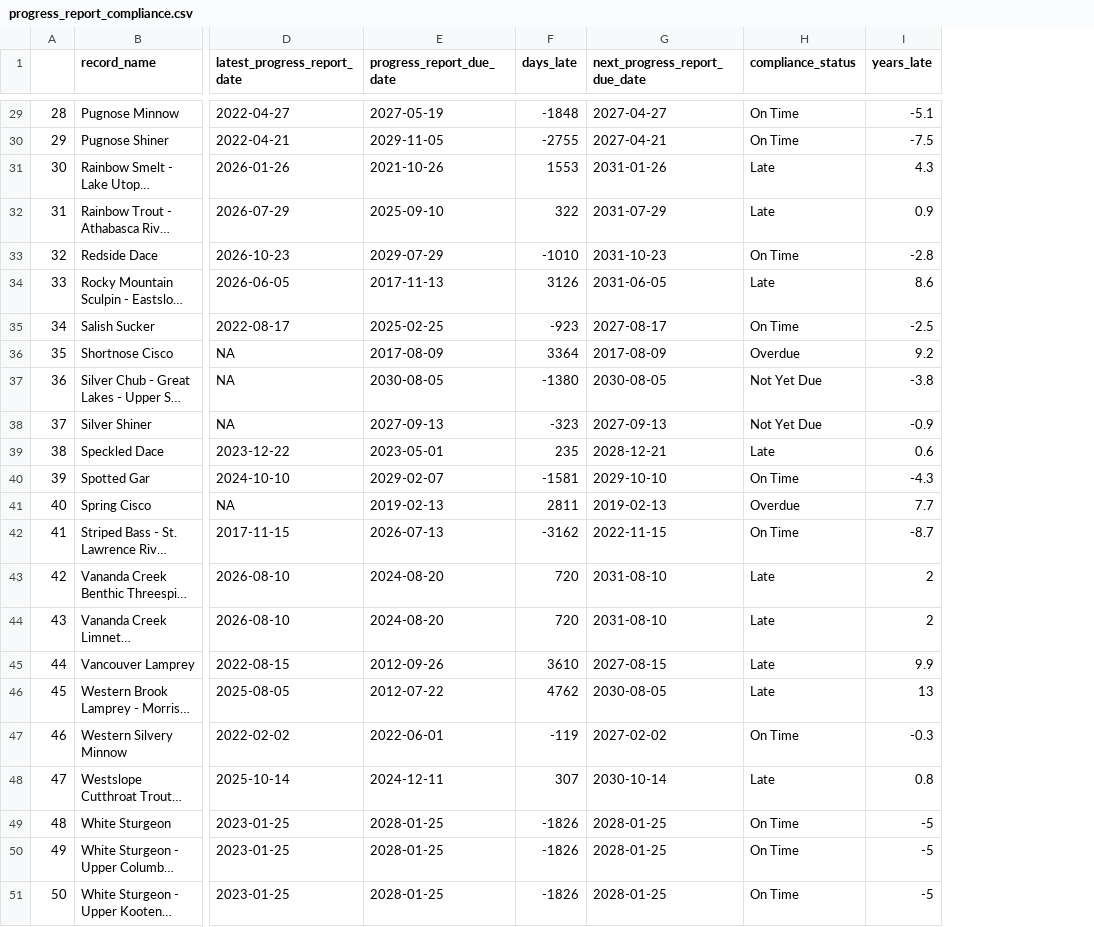
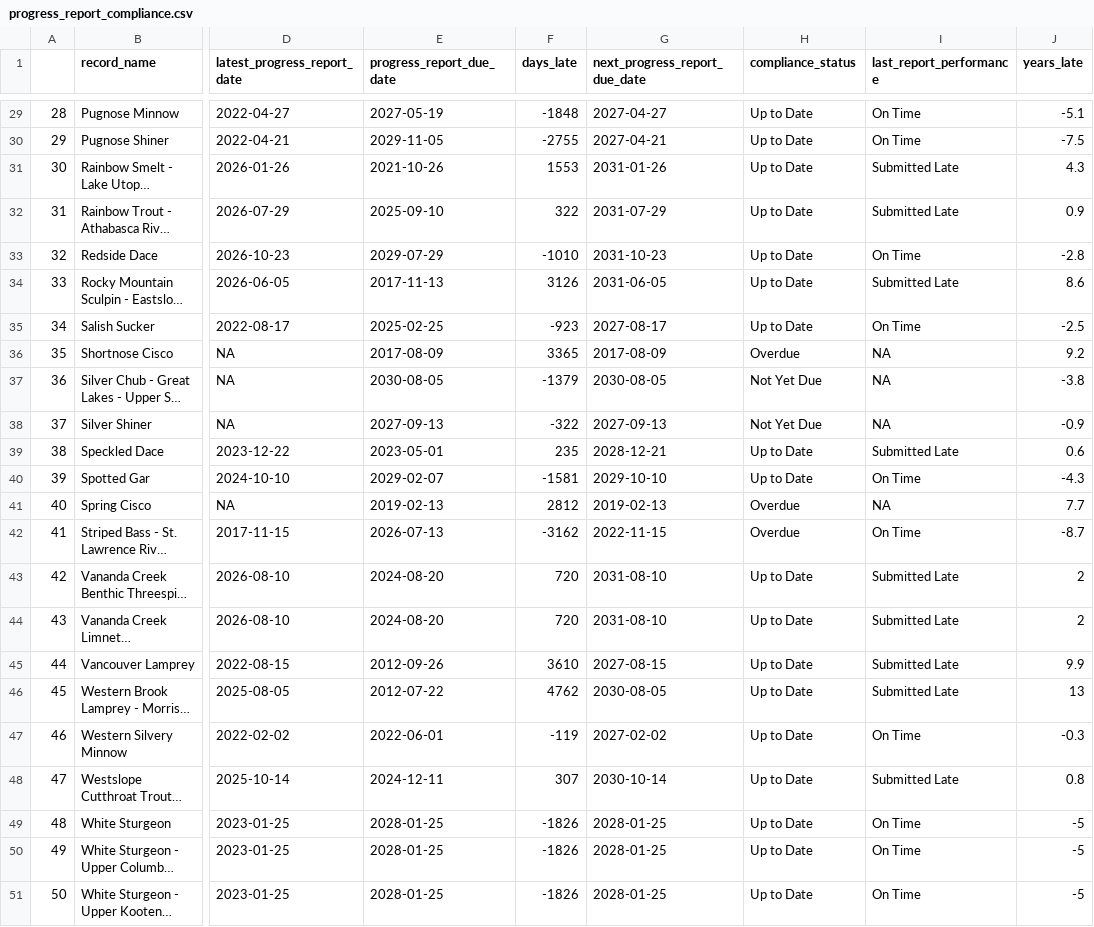
Before and after one commit to KarlLamothe/DFO-SAR-Intelligence-Tool, a CSV file: data_processed/progress_report_compliance.csv, drawn as a sheet; only a part is shown, gaps mark what is left out; long unchanged cells end in …; the diff covers the shown part only; the diff names each change by its address in the sheet, - before the commit and + after, or states it on an @@ line.

Commit message:
Recovery Planning table progress report compliance

```diff
--- a/data_processed/progress_report_compliance.csv
+++ b/data_processed/progress_report_compliance.csv
+column I (last_report_performance), rows 29-51: On Time | On Time | Submitted Late | Submitted Late | On Time | Submitted Late | On Time | NA | NA | NA | Submitted Late | On Time | NA | On Time | Submitted Late | Submitted Late | Submitted Late | Submitted Late | On Time | Submitted Late | On Time | On Time | On Time
-H29:H30 (compliance_status): On Time
+H29:H30 (compliance_status): Up to Date
-H31:H32 (compliance_status): Late
+H31:H32 (compliance_status): Up to Date
-H33 (compliance_status): On Time
+H33 (compliance_status): Up to Date
-H34 (compliance_status): Late
+H34 (compliance_status): Up to Date
-H35 (compliance_status): On Time
+H35 (compliance_status): Up to Date
-F36 (days_late): 3364
+F36 (days_late): 3365
-F37 (days_late): -1380
+F37 (days_late): -1379
-F38 (days_late): -323
+F38 (days_late): -322
-H39 (compliance_status): Late
+H39 (compliance_status): Up to Date
-H40 (compliance_status): On Time
+H40 (compliance_status): Up to Date
-F41 (days_late): 2811
+F41 (days_late): 2812
-H42 (compliance_status): On Time
+H42 (compliance_status): Overdue
-H43:H46 (compliance_status): Late
+H43:H46 (compliance_status): Up to Date
-H47 (compliance_status): On Time
+H47 (compliance_status): Up to Date
-H48 (compliance_status): Late
+H48 (compliance_status): Up to Date
-H49:H51 (compliance_status): On Time
+H49:H51 (compliance_status): Up to Date
```
Also changed, not shown: 27 edited cells elsewhere in this file, 4 other files.
